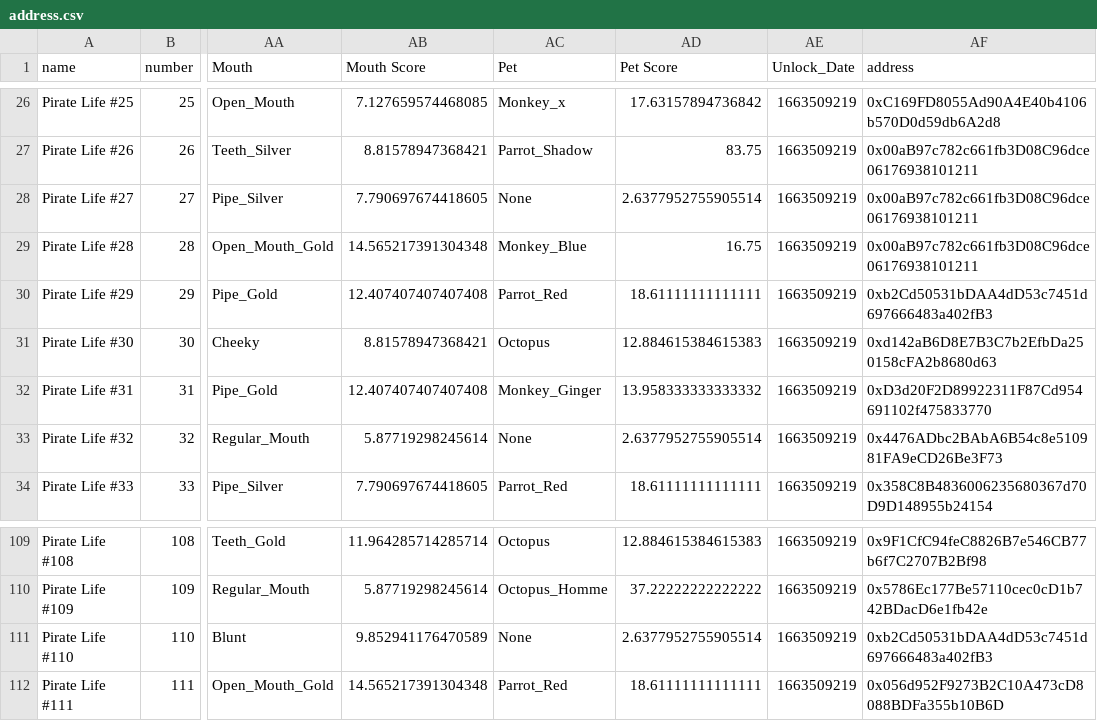
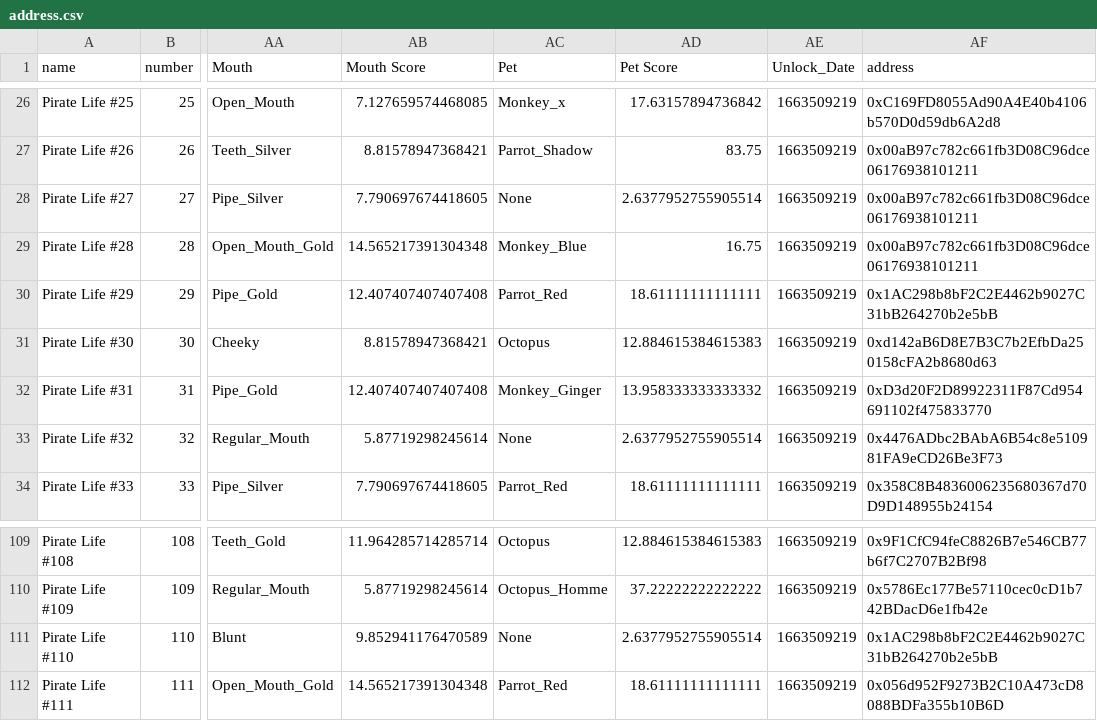
Before and after one commit to ALMIGHTYABE/Seven-c-Pirate-Crew, a CSV file: data/pirate life/address.csv, drawn as a sheet; only a part is shown, gaps mark what is left out; the diff names each change by its address in the sheet, - before the commit and + after, or states it on an @@ line.

```diff
--- a/data/pirate life/address.csv
+++ b/data/pirate life/address.csv
-AF30 (address): 0xb2Cd50531bDAA4dD53c7451d697666483a402fB3
+AF30 (address): 0x1AC298b8bF2C2E4462b9027C31bB264270b2e5bB
-AF111 (address): 0xb2Cd50531bDAA4dD53c7451d697666483a402fB3
+AF111 (address): 0x1AC298b8bF2C2E4462b9027C31bB264270b2e5bB
```
Also changed, not shown: data/pixel pirates/history.csv.
